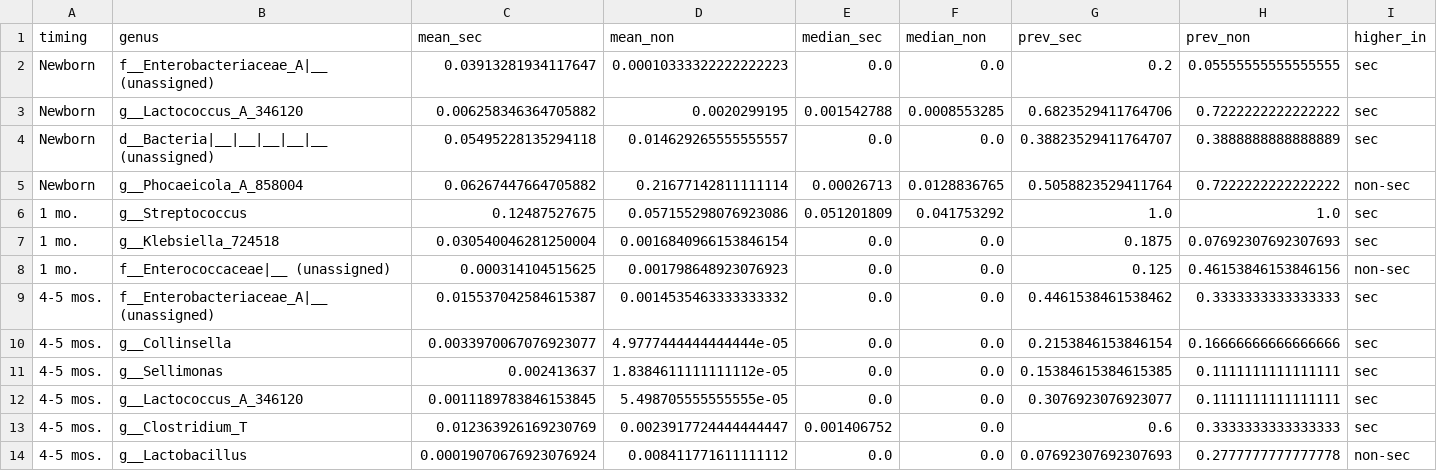
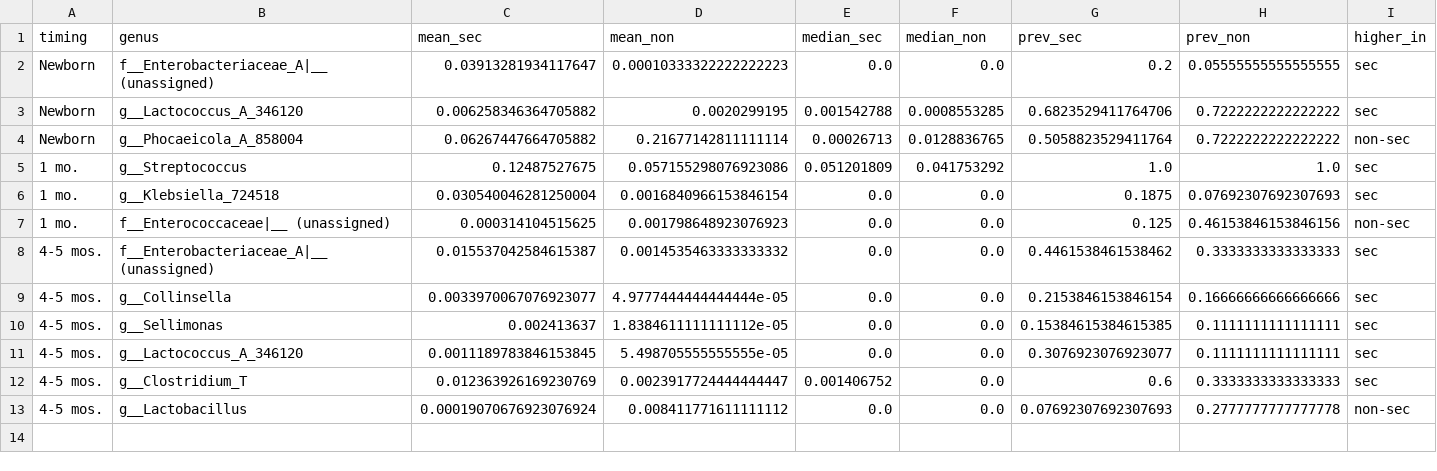
Before and after one commit to Minazuki-666/coi_analysis, a CSV file: src/gut/genus_sectype_significant.csv, drawn as a sheet; only a part is shown; rows hold the shown columns only; the diff names each change by its address in the sheet, - before the commit and + after, or states it on an @@ line.

```diff
--- a/src/gut/genus_sectype_significant.csv
+++ b/src/gut/genus_sectype_significant.csv
-row 4: Newborn | d__Bacteria|__|__|__|__|__ (unassigned) | 0.05495228135294118 | 0.014629265555555557 | 0.0 | 0.0 | 0.38823529411764707 | 0.3888888888888889 | sec
```
Also changed, not shown: 15 other files.
